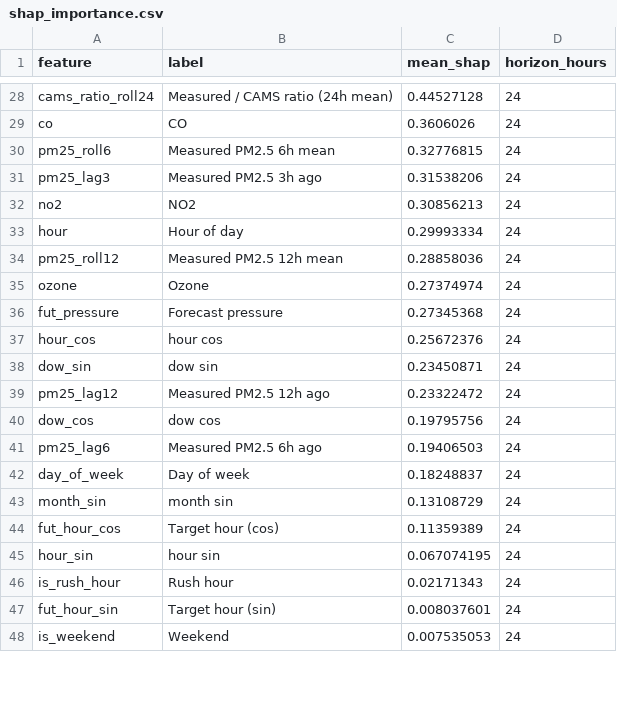
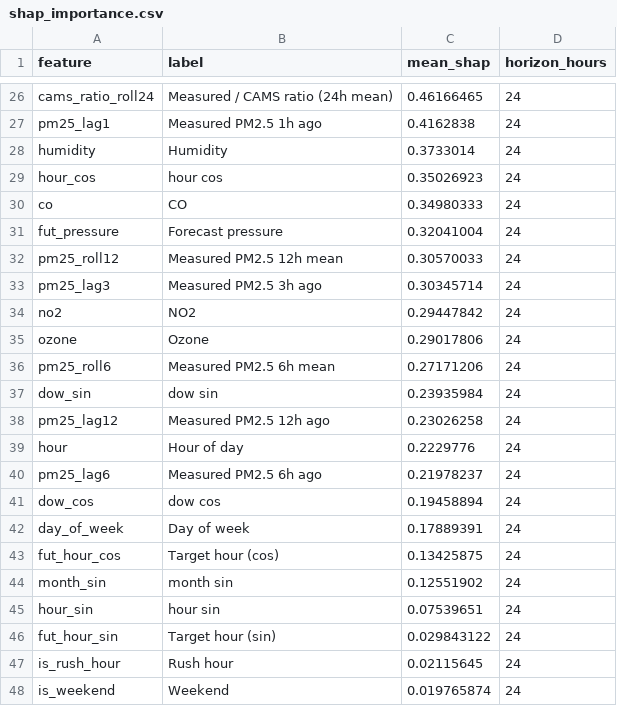
Before and after one commit to MufeedHaider/karachi-aqi-predictor, a CSV file: models/shap_importance.csv, drawn as a sheet; only a part is shown, gaps mark what is left out; removed rows and columns are numbered as before the commit, all else as after; the diff covers the shown part only; the diff names each change by its address in the sheet, - before the commit and + after, or states it on an @@ line.

```diff
--- a/models/shap_importance.csv
+++ b/models/shap_importance.csv
-C26 (mean_shap): 0.44527128
+C26 (mean_shap): 0.46166465
+row 27: pm25_lag1 | Measured PM2.5 1h ago | 0.4162838 | 24
+row 28: humidity | Humidity | 0.3733014 | 24
+row 29: hour_cos | hour cos | 0.35026923 | 24
-C30 (mean_shap): 0.3606026
+C30 (mean_shap): 0.34980333
+row 31: fut_pressure | Forecast pressure | 0.32041004 | 24
-A32 (feature): pm25_roll6
+A32 (feature): pm25_roll12
-B32 (label): Measured PM2.5 6h mean
+B32 (label): Measured PM2.5 12h mean
-C32 (mean_shap): 0.32776815
+C32 (mean_shap): 0.30570033
-C33 (mean_shap): 0.31538206
+C33 (mean_shap): 0.30345714
-C34 (mean_shap): 0.30856213
+C34 (mean_shap): 0.29447842
-row 33: hour | Hour of day | 0.29993334 | 24
-row 34: pm25_roll12 | Measured PM2.5 12h mean | 0.28858036 | 24
-C35 (mean_shap): 0.27374974
+C35 (mean_shap): 0.29017806
-row 36: fut_pressure | Forecast pressure | 0.27345368 | 24
-row 37: hour_cos | hour cos | 0.25672376 | 24
+row 36: pm25_roll6 | Measured PM2.5 6h mean | 0.27171206 | 24
-C37 (mean_shap): 0.23450871
+C37 (mean_shap): 0.23935984
-C38 (mean_shap): 0.23322472
+C38 (mean_shap): 0.23026258
-row 40: dow_cos | dow cos | 0.19795756 | 24
+row 39: hour | Hour of day | 0.2229776 | 24
-C40 (mean_shap): 0.19406503
+C40 (mean_shap): 0.21978237
+row 41: dow_cos | dow cos | 0.19458894 | 24
-C42 (mean_shap): 0.18248837
+C42 (mean_shap): 0.17889391
-row 43: month_sin | month sin | 0.13108729 | 24
-C43 (mean_shap): 0.11359389
+C43 (mean_shap): 0.13425875
+row 44: month_sin | month sin | 0.12551902 | 24
-C45 (mean_shap): 0.067074195
+C45 (mean_shap): 0.07539651
-row 46: is_rush_hour | Rush hour | 0.02171343 | 24
-C46 (mean_shap): 0.008037601
+C46 (mean_shap): 0.029843122
+row 47: is_rush_hour | Rush hour | 0.02115645 | 24
-C48 (mean_shap): 0.007535053
+C48 (mean_shap): 0.019765874
```
Also changed, not shown: 7 added rows, 9 removed rows and 18 edited cells elsewhere in this file, data/forecast_72hr.csv, data/ground_history.csv, 11 other files.
